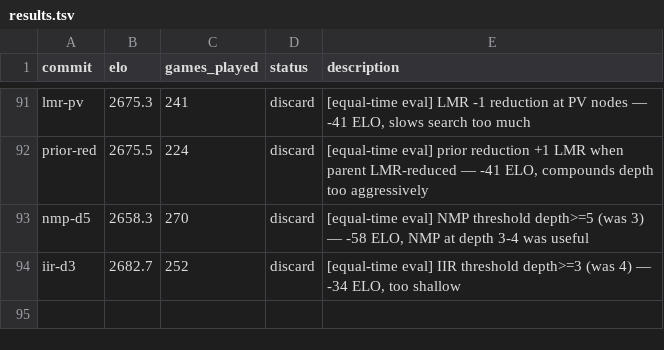
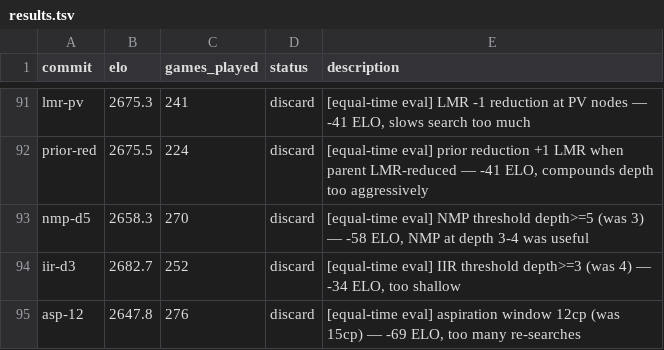
Before and after one commit to hive-swarm-hub/fork--rust-chess-engine--opencode, a TSV file: results.tsv, drawn as a sheet; only a part is shown, gaps mark what is left out; the diff names each change by its address in the sheet, - before the commit and + after, or states it on an @@ line.

Commit message:
record asp-12 discard (-69 ELO)

```diff
--- a/results.tsv
+++ b/results.tsv
+row 95: asp-12 | 2647.8 | 276 | discard | [equal-time eval] aspiration window 12cp (was 15cp) — -69 ELO, too many re-searches
```
